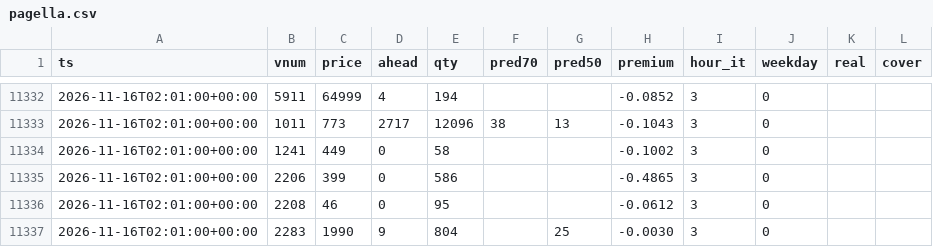
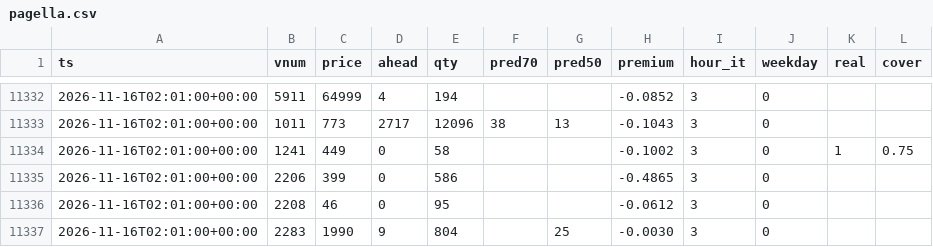
Before and after one commit to SantaCF/nosbazar-tracket, a CSV file: data/pagella.csv, drawn as a sheet; only a part is shown, gaps mark what is left out.

```diff
--- a/data/pagella.csv
+++ b/data/pagella.csv
@@ -11333,3 +11333,3 @@ ts,vnum,price,ahead,qty,pred70,pred50,premium,hour_it,weekday,real,cover
 2026-11-16T02:01:00+00:00,1011,773,2717,12096,38,13,-0.1043,3,0,,
-2026-11-16T02:01:00+00:00,1241,449,0,58,,,-0.1002,3,0,,
+2026-11-16T02:01:00+00:00,1241,449,0,58,,,-0.1002,3,0,1,0.75
 2026-11-16T02:01:00+00:00,2206,399,0,586,,,-0.4865,3,0,,
```
Also changed, not shown: data/flow.csv, data/latest.csv, 7 other files.
